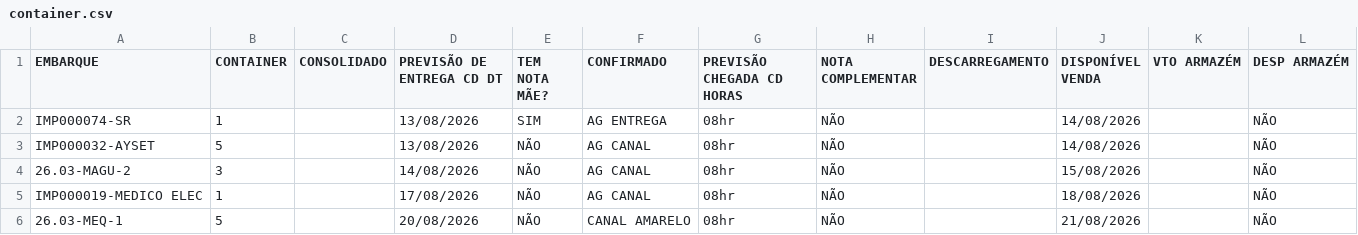
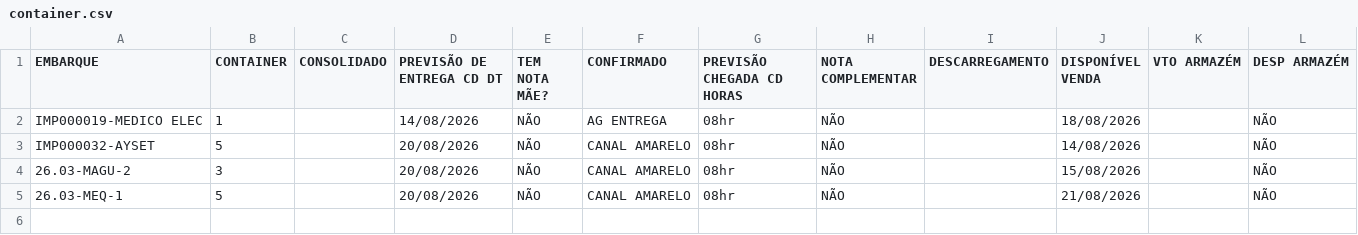
Before and after one commit to FelipeFreitasLabor/FUP-IMPORTA-O, a CSV file: container.csv, drawn as a sheet.

```diff
--- a/container.csv
+++ b/container.csv
@@ -1,6 +1,5 @@
 EMBARQUE;CONTAINER;CONSOLIDADO;PREVISÃO DE ENTREGA CD DT;TEM NOTA MÃE?;CONFIRMADO;PREVISÃO CHEGADA CD HORAS;NOTA COMPLEMENTAR;DESCARREGAMENTO;DISPONÍVEL VENDA;VTO ARMAZÉM;DESP ARMAZÉM
-IMP000074-SR;1;;13/08/2026;SIM;AG ENTREGA;08hr;NÃO;;14/08/2026;;NÃO
-IMP000032-AYSET;5;;13/08/2026;NÃO;AG CANAL;08hr;NÃO;;14/08/2026;;NÃO
-26.03-MAGU-2;3;;14/08/2026;NÃO;AG CANAL;08hr;NÃO;;15/08/2026;;NÃO
-IMP000019-MEDICO ELEC;1;;17/08/2026;NÃO;AG CANAL;08hr;NÃO;;18/08/2026;;NÃO
+IMP000019-MEDICO ELEC;1;;14/08/2026;NÃO;AG ENTREGA;08hr;NÃO;;18/08/2026;;NÃO
+IMP000032-AYSET;5;;20/08/2026;NÃO;CANAL AMARELO;08hr;NÃO;;14/08/2026;;NÃO
+26.03-MAGU-2;3;;20/08/2026;NÃO;CANAL AMARELO;08hr;NÃO;;15/08/2026;;NÃO
 26.03-MEQ-1;5;;20/08/2026;NÃO;CANAL AMARELO;08hr;NÃO;;21/08/2026;;NÃO
```
Also changed, not shown: resumo.csv.
